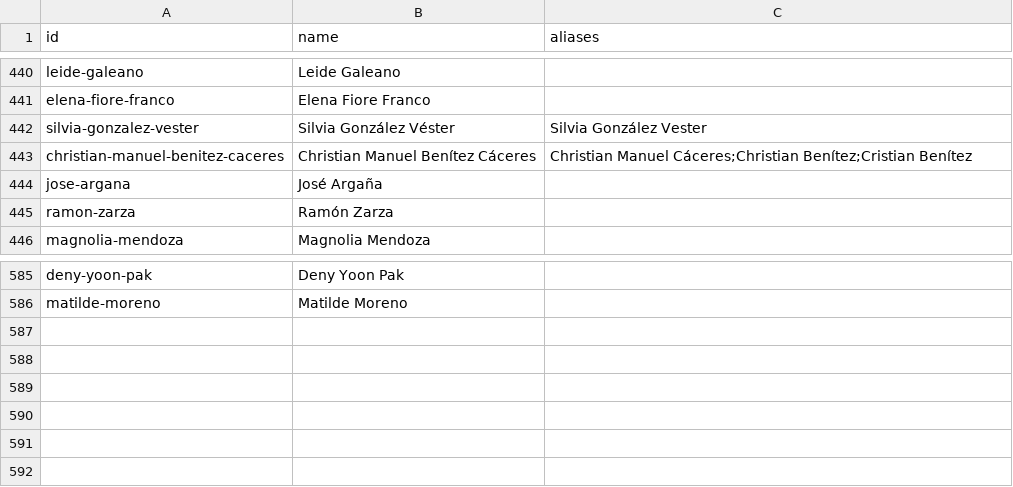
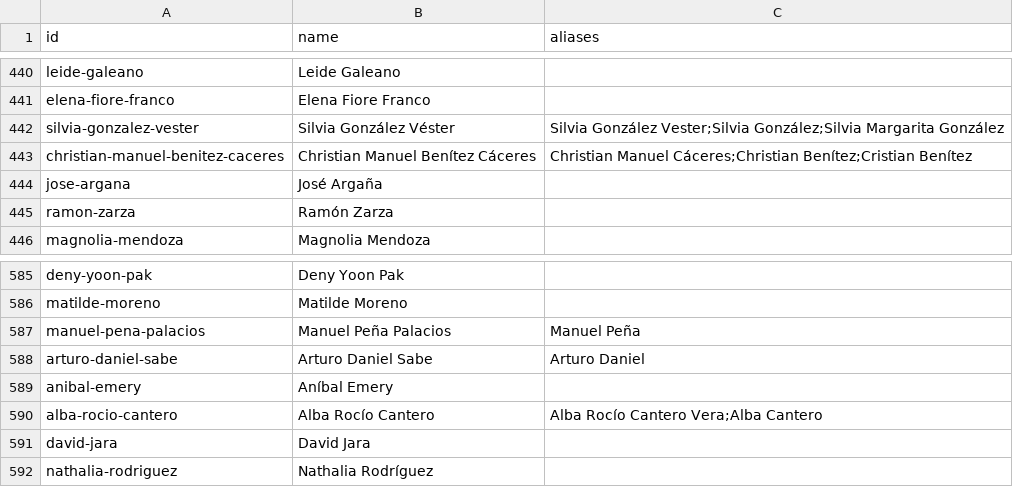
Before and after one commit to neocuella/caso-ueno, a CSV file: data/people.csv, drawn as a sheet; only a part is shown, gaps mark what is left out.

```diff
--- a/data/people.csv
+++ b/data/people.csv
@@ -441,3 +441,3 @@ leide-galeano,Leide Galeano,
 elena-fiore-franco,Elena Fiore Franco,
-silvia-gonzalez-vester,Silvia González Véster,Silvia González Vester
+silvia-gonzalez-vester,Silvia González Véster,Silvia González Vester;Silvia González;Silvia Margarita González
 christian-manuel-benitez-caceres,Christian Manuel Benítez Cáceres,Christian Manuel Cáceres;Christian Benítez;Cristian Benítez
@@ -586 +586,7 @@ deny-yoon-pak,Deny Yoon Pak,
 matilde-moreno,Matilde Moreno,
+manuel-pena-palacios,Manuel Peña Palacios,Manuel Peña
+arturo-daniel-sabe,Arturo Daniel Sabe,Arturo Daniel
+anibal-emery,Aníbal Emery,
+alba-rocio-cantero,Alba Rocío Cantero,Alba Rocío Cantero Vera;Alba Cantero
+david-jara,David Jara,
+nathalia-rodriguez,Nathalia Rodríguez,
```
Also changed, not shown: 3 other files.
